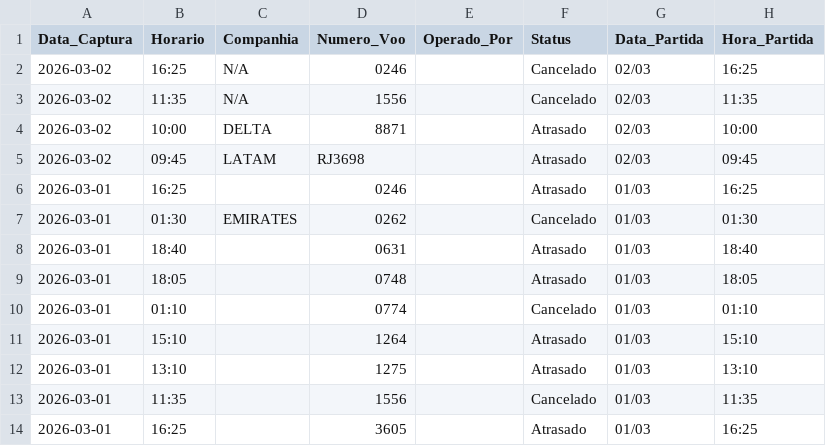
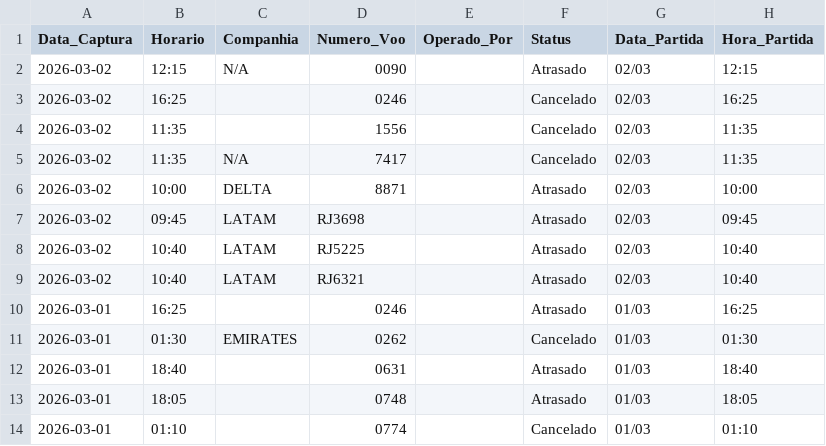
Before and after one commit to jonechelon/gru-flight-reliability-monitor, a CSV file: voos_atrasados_gru.csv, drawn as a sheet; only a part is shown; the shorter side is filled out with more unchanged rows.

Commit message:
report: update operational metrics [skip ci]

```diff
--- a/voos_atrasados_gru.csv
+++ b/voos_atrasados_gru.csv
@@ -1,6 +1,10 @@
 Data_Captura,Horario,Companhia,Numero_Voo,Operado_Por,Status,Data_Partida,Hora_Partida
-2026-03-02,16:25,N/A,0246,,Cancelado,02/03,16:25
-2026-03-02,11:35,N/A,1556,,Cancelado,02/03,11:35
+2026-03-02,12:15,N/A,0090,,Atrasado,02/03,12:15
+2026-03-02,16:25,,0246,,Cancelado,02/03,16:25
+2026-03-02,11:35,,1556,,Cancelado,02/03,11:35
+2026-03-02,11:35,N/A,7417,,Cancelado,02/03,11:35
 2026-03-02,10:00,DELTA,8871,,Atrasado,02/03,10:00
 2026-03-02,09:45,LATAM,RJ3698,,Atrasado,02/03,09:45
+2026-03-02,10:40,LATAM,RJ5225,,Atrasado,02/03,10:40
+2026-03-02,10:40,LATAM,RJ6321,,Atrasado,02/03,10:40
 2026-03-01,16:25,,0246,,Atrasado,01/03,16:25
```
